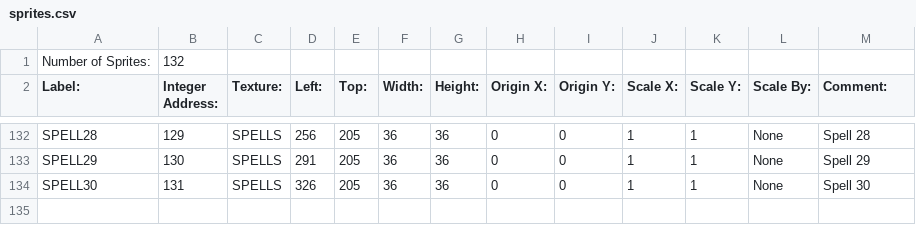
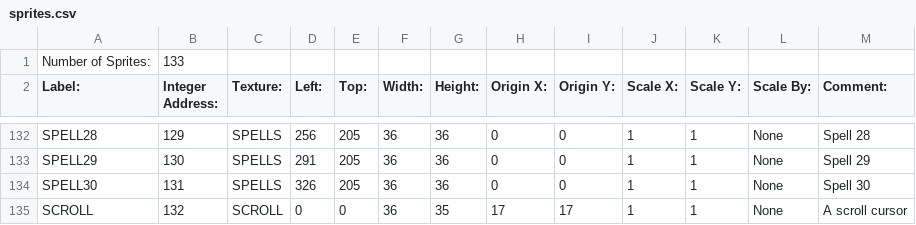
Before and after one commit to BostonBrooks/Spaghetti_Graveyard_Zero, a CSV file: games/game0/maps/map0/graphics/sprites.csv, drawn as a sheet; only a part is shown, gaps mark what is left out.

Commit message:
the mouse pointer becomes a scroll when hovering over the spell selector

```diff
--- a/games/game0/maps/map0/graphics/sprites.csv
+++ b/games/game0/maps/map0/graphics/sprites.csv
@@ -1,2 +1,2 @@
-Number of Sprites:,132,,,,,,,,,,,,
+Number of Sprites:,133,,,,,,,,,,,,
 Label:,Integer Address:,Texture:,Left:,Top:,Width:,Height:,Origin X:,Origin Y:,Scale X:,Scale Y:,Scale By:,Comment:,
@@ -134 +134,2 @@ SPELL29,130,SPELLS,291,205,36,36,0,0,1,1,None, Spell 29,
 SPELL30,131,SPELLS,326,205,36,36,0,0,1,1,None, Spell 30,
+SCROLL,132,SCROLL,0,0,36,35,17,17,1,1,None, A scroll cursor,
```
Also changed, not shown: games/game0/maps/map0/graphics/textures.csv, 4 other files.
